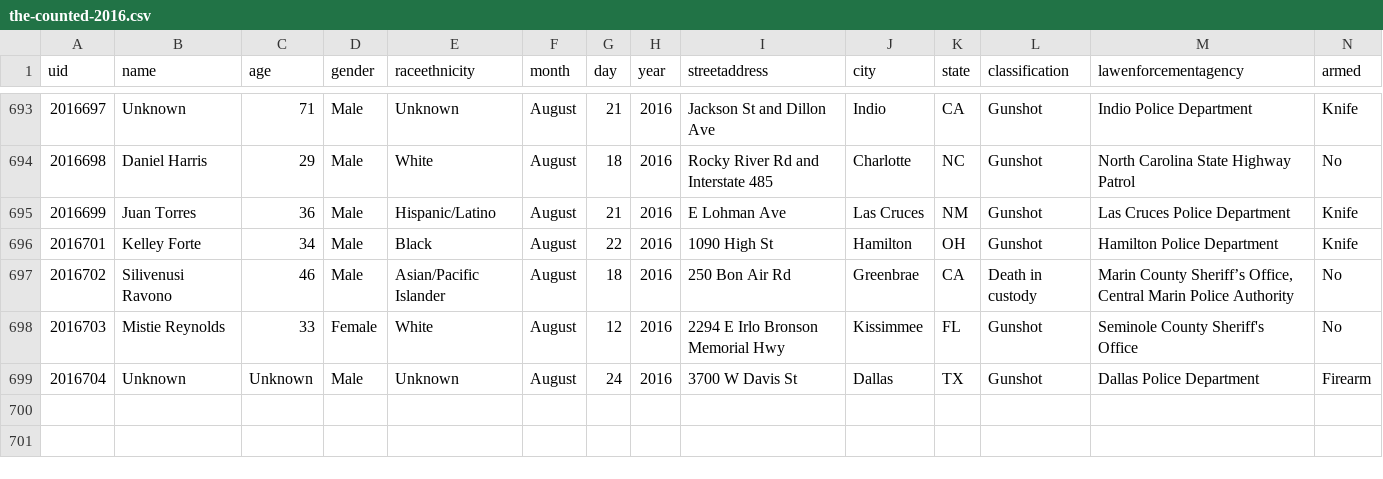
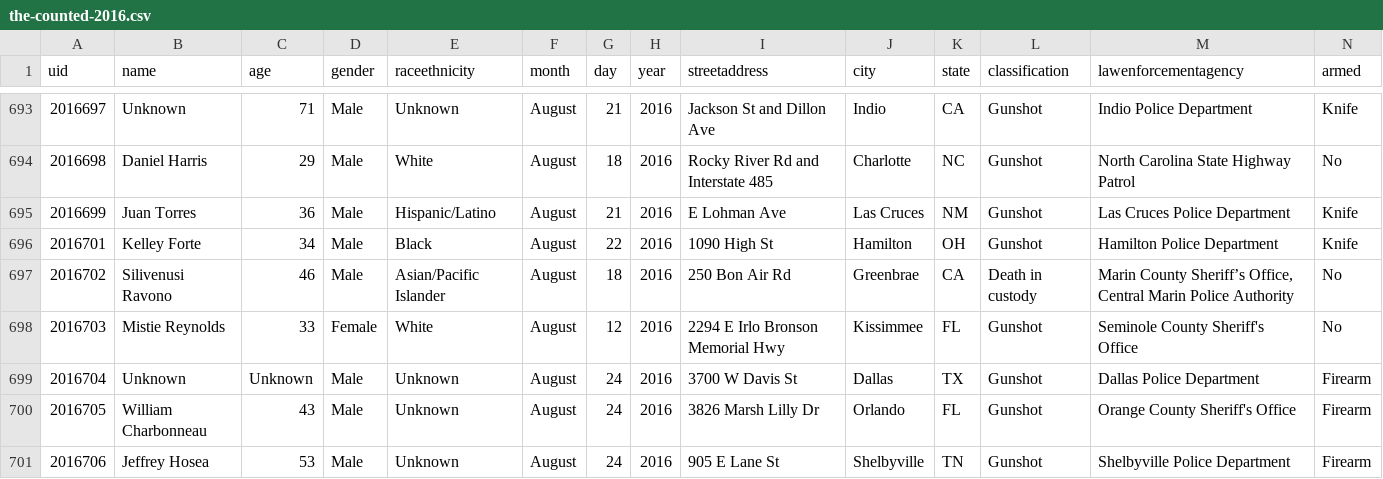
Before and after one commit to flother/thecounted, a CSV file: data/the-counted-2016.csv, drawn as a sheet; only a part is shown, gaps mark what is left out.

Commit message:
Add William Charbonneau and 1 other

```diff
--- a/data/the-counted-2016.csv
+++ b/data/the-counted-2016.csv
@@ -699 +699,3 @@ uid,name,age,gender,raceethnicity,month,day,year,streetaddress,city,state,classi
 "2016704","Unknown","Unknown","Male","Unknown","August","24","2016","3700 W Davis St","Dallas","TX","Gunshot","Dallas Police Department","Firearm"
+"2016705","William Charbonneau","43","Male","Unknown","August","24","2016","3826 Marsh Lilly Dr","Orlando","FL","Gunshot","Orange County Sheriff's Office","Firearm"
+"2016706","Jeffrey Hosea","53","Male","Unknown","August","24","2016","905 E Lane St","Shelbyville","TN","Gunshot","Shelbyville Police Department","Firearm"
```
